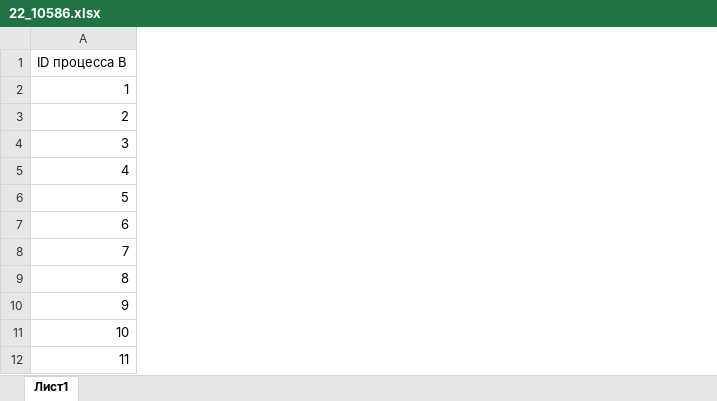
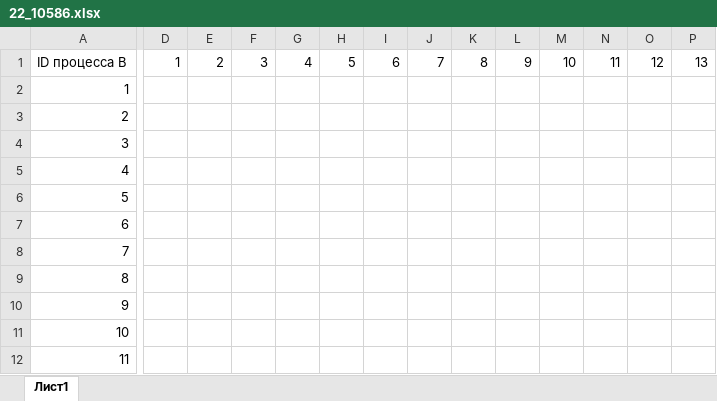
Before and after one commit to AcId4848/EGEtasks, an Excel workbook: KOMPEGE/block 22/dz 1/22_10586.xlsx, sheet Лист1, drawn as a sheet; only a part is shown, gaps mark what is left out; values as stored, in another font and other column widths than the file's, no borders; charts and pictures not drawn; the diff covers the shown part only; the diff names each change by its address in the sheet, - before the commit and + after, or states it on an @@ line.

```diff
--- a/KOMPEGE/block 22/dz 1/22_10586.xlsx (sheet Лист1)
+++ b/KOMPEGE/block 22/dz 1/22_10586.xlsx (sheet Лист1)
+column D, row 1: 1
+column E, row 1: 2
+column F, row 1: 3
+column G, row 1: 4
+column H, row 1: 5
+column I, row 1: 6
+column J, row 1: 7
+column K, row 1: 8
+column L, row 1: 9
+column M, row 1: 10
+column N, row 1: 11
+column O, row 1: 12
+column P, row 1: 13
```
Also changed, not shown: 71 added columns elsewhere in this sheet, charts or pictures, KOMPEGE/block 22/dz 1/22_10591.xlsx, 2 other files.
